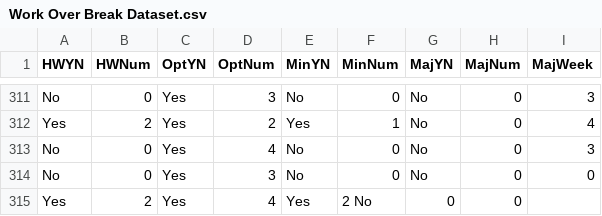
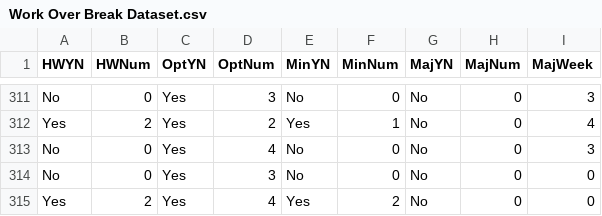
Before and after one commit to 25karmokara/workoverbreak, a CSV file: Work Over Break Dataset.csv, drawn as a sheet; only a part is shown, gaps mark what is left out.

Commit message:
Update Work Over Break Dataset.csv

```diff
--- a/Work Over Break Dataset.csv
+++ b/Work Over Break Dataset.csv
@@ -314,2 +314,2 @@ No,0,Yes,4,No,0,No,0,3
 No,0,Yes,3,No,0,No,0,0
-Yes,2,Yes,4,Yes,2	No,0,0
+Yes,2,Yes,4,Yes,2,No,0,0
```
